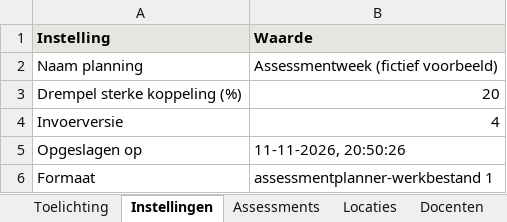
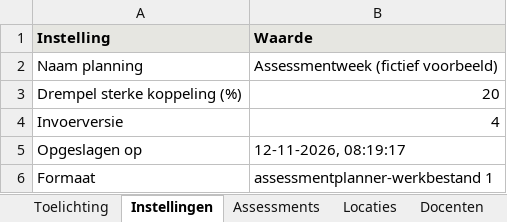
Before and after one commit to jgr18/Assessmentplanner, an Excel workbook: voorbeelden/Werkbestand_voorbeeld.xlsx, sheet Instellingen, drawn as a sheet; values as stored, in another font and other column widths than the file's, no borders; the diff names each change by its address in the sheet, - before the commit and + after, or states it on an @@ line.

```diff
--- a/voorbeelden/Werkbestand_voorbeeld.xlsx (sheet Instellingen)
+++ b/voorbeelden/Werkbestand_voorbeeld.xlsx (sheet Instellingen)
-B5 (Waarde): 11-11-2026, 20:50:26
+B5 (Waarde): 12-11-2026, 08:19:17
```
Also changed, not shown: sheet Lokaalindeling, sheet Lokalen per dagdeel, sheet Beschikbaarheid klassen, sheet Beschikbaarheid docenten, sheet Bezetting na planning, sheet Bezetting bij invoer, 3 more sheets, voorbeelden/Invoersjabloon_leeg.xlsx, voorbeelden/Invoersjabloon_voorbeeld.xlsx, 8 other files.
